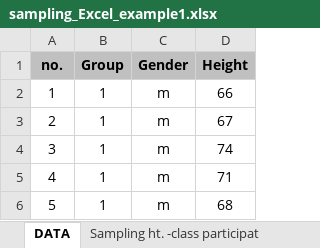
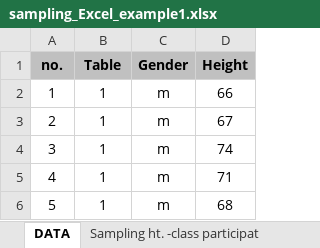
Before and after one commit to ncss-tech/stats_for_soil_survey, an Excel workbook: presentations/sampling_Excel_example1.xlsx, sheet DATA, drawn as a sheet; only a part is shown; values as stored, in another font and other column widths than the file's, no borders; the diff names each change by its address in the sheet, - before the commit and + after, or states it on an @@ line.

```diff
--- a/presentations/sampling_Excel_example1.xlsx (sheet DATA)
+++ b/presentations/sampling_Excel_example1.xlsx (sheet DATA)
-B1: Group
+B1: Table
```
Also changed, not shown: sheet Histrogram, sheet Histogram - Data Analysis, sheet Sampling ht. -class participat, charts or pictures.
